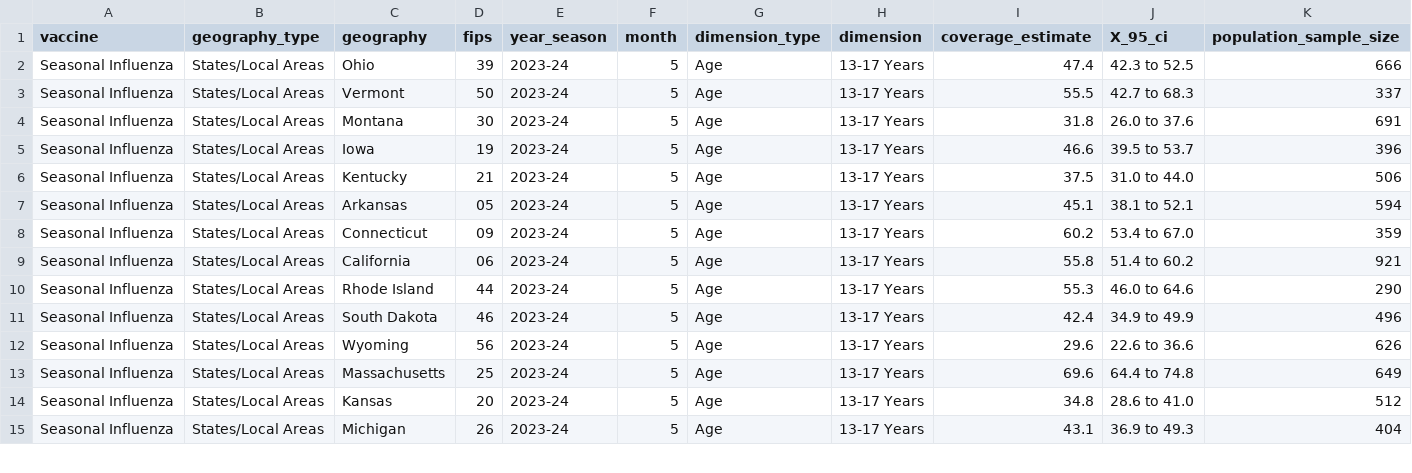
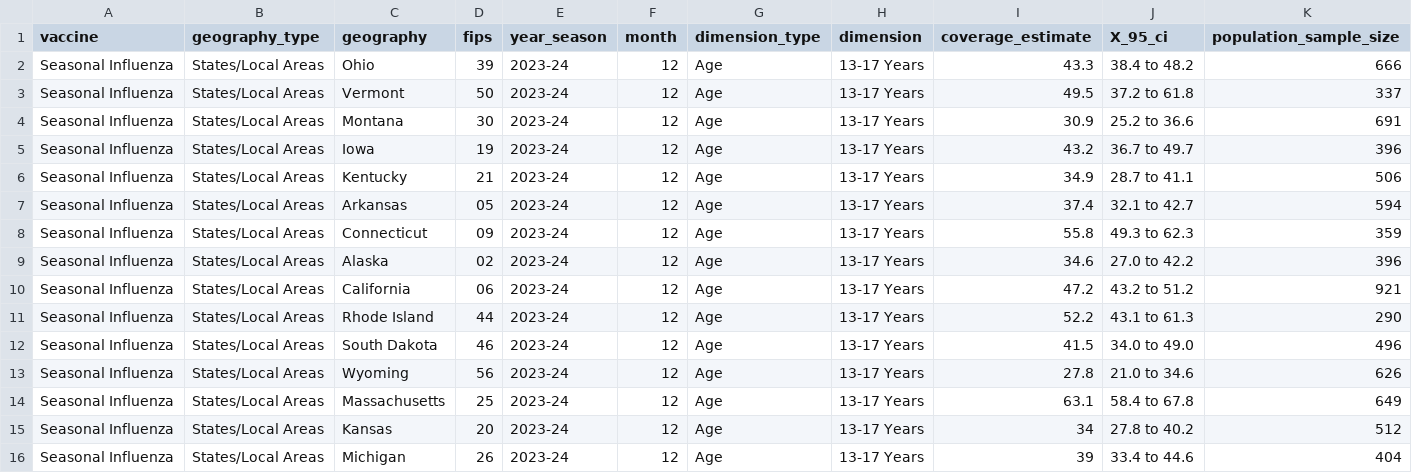
Before and after one commit to Kiron-Ang/Vaccination, a CSV file: influenza.csv, drawn as a sheet; only a part is shown; the diff covers the shown part only.

Commit message:
Replace influenza.csv and update readme

```diff
--- a/influenza.csv
+++ b/influenza.csv
@@ -1,15 +1,16 @@
 "vaccine","geography_type","geography","fips","year_season","month","dimension_type","dimension","coverage_estimate","X_95_ci","population_sample_size"
-"Seasonal Influenza","States/Local Areas","Ohio","39","2023-24","5","Age","13-17 Years",47.4,"42.3 to 52.5","666"
-"Seasonal Influenza","States/Local Areas","Vermont","50","2023-24","5","Age","13-17 Years",55.5,"42.7 to 68.3","337"
-"Seasonal Influenza","States/Local Areas","Montana","30","2023-24","5","Age","13-17 Years",31.8,"26.0 to 37.6","691"
-"Seasonal Influenza","States/Local Areas","Iowa","19","2023-24","5","Age","13-17 Years",46.6,"39.5 to 53.7","396"
-"Seasonal Influenza","States/Local Areas","Kentucky","21","2023-24","5","Age","13-17 Years",37.5,"31.0 to 44.0","506"
-"Seasonal Influenza","States/Local Areas","Arkansas","05","2023-24","5","Age","13-17 Years",45.1,"38.1 to 52.1","594"
-"Seasonal Influenza","States/Local Areas","Connecticut","09","2023-24","5","Age","13-17 Years",60.2,"53.4 to 67.0","359"
-"Seasonal Influenza","States/Local Areas","California","06","2023-24","5","Age","13-17 Years",55.8,"51.4 to 60.2","921"
-"Seasonal Influenza","States/Local Areas","Rhode Island","44","2023-24","5","Age","13-17 Years",55.3,"46.0 to 64.6","290"
-"Seasonal Influenza","States/Local Areas","South Dakota","46","2023-24","5","Age","13-17 Years",42.4,"34.9 to 49.9","496"
-"Seasonal Influenza","States/Local Areas","Wyoming","56","2023-24","5","Age","13-17 Years",29.6,"22.6 to 36.6","626"
-"Seasonal Influenza","States/Local Areas","Massachusetts","25","2023-24","5","Age","13-17 Years",69.6,"64.4 to 74.8","649"
-"Seasonal Influenza","States/Local Areas","Kansas","20","2023-24","5","Age","13-17 Years",34.8,"28.6 to 41.0","512"
-"Seasonal Influenza","States/Local Areas","Michigan","26","2023-24","5","Age","13-17 Years",43.1,"36.9 to 49.3","404"
+"Seasonal Influenza","States/Local Areas","Ohio","39","2023-24","12","Age","13-17 Years",43.3,"38.4 to 48.2","666"
+"Seasonal Influenza","States/Local Areas","Vermont","50","2023-24","12","Age","13-17 Years",49.5,"37.2 to 61.8","337"
+"Seasonal Influenza","States/Local Areas","Montana","30","2023-24","12","Age","13-17 Years",30.9,"25.2 to 36.6","691"
+"Seasonal Influenza","States/Local Areas","Iowa","19","2023-24","12","Age","13-17 Years",43.2,"36.7 to 49.7","396"
+"Seasonal Influenza","States/Local Areas","Kentucky","21","2023-24","12","Age","13-17 Years",34.9,"28.7 to 41.1","506"
+"Seasonal Influenza","States/Local Areas","Arkansas","05","2023-24","12","Age","13-17 Years",37.4,"32.1 to 42.7","594"
+"Seasonal Influenza","States/Local Areas","Connecticut","09","2023-24","12","Age","13-17 Years",55.8,"49.3 to 62.3","359"
+"Seasonal Influenza","States/Local Areas","Alaska","02","2023-24","12","Age","13-17 Years",34.6,"27.0 to 42.2","396"
+"Seasonal Influenza","States/Local Areas","California","06","2023-24","12","Age","13-17 Years",47.2,"43.2 to 51.2","921"
+"Seasonal Influenza","States/Local Areas","Rhode Island","44","2023-24","12","Age","13-17 Years",52.2,"43.1 to 61.3","290"
+"Seasonal Influenza","States/Local Areas","South Dakota","46","2023-24","12","Age","13-17 Years",41.5,"34.0 to 49.0","496"
+"Seasonal Influenza","States/Local Areas","Wyoming","56","2023-24","12","Age","13-17 Years",27.8,"21.0 to 34.6","626"
+"Seasonal Influenza","States/Local Areas","Massachusetts","25","2023-24","12","Age","13-17 Years",63.1,"58.4 to 67.8","649"
+"Seasonal Influenza","States/Local Areas","Kansas","20","2023-24","12","Age","13-17 Years",34,"27.8 to 40.2","512"
+"Seasonal Influenza","States/Local Areas","Michigan","26","2023-24","12","Age","13-17 Years",39,"33.4 to 44.6","404"
```
Also changed, not shown: 1 removed row and 106 edited cells elsewhere in this file, 2 other files.
